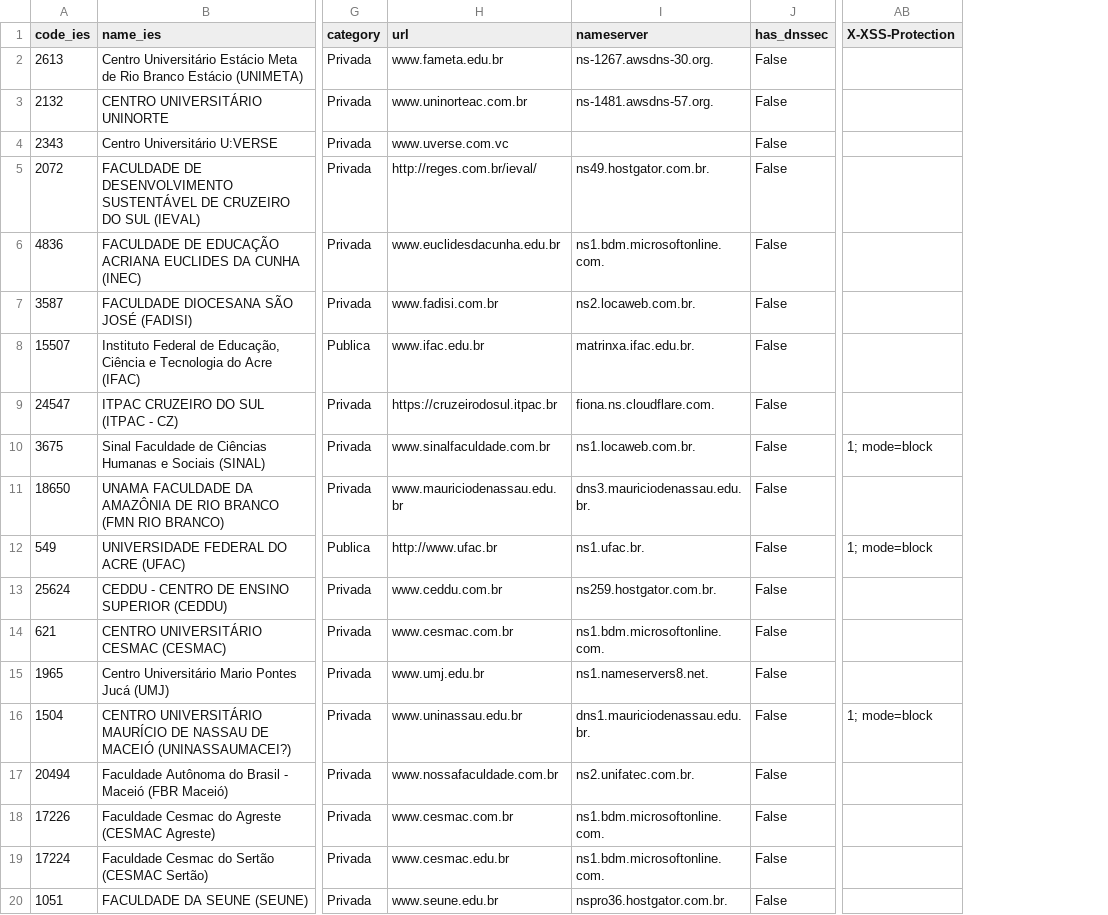
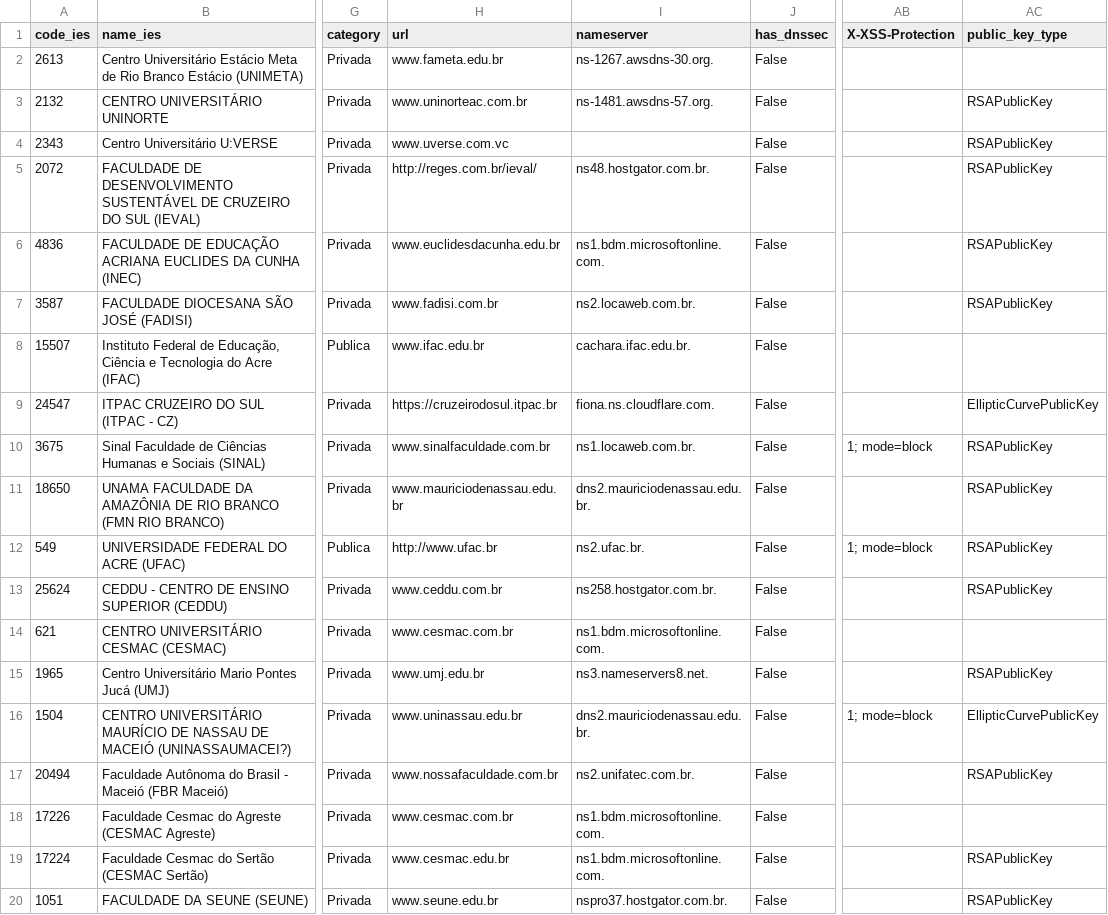
Before and after one commit to jacksonbarreto/DNSSEC-and-HTTPS-An-overview-of-digital-security-in-Higher-Education-Institutions-in-Brazil, a CSV file: ies_with_sec_info_ultra_little.csv, drawn as a sheet; only a part is shown, gaps mark what is left out; the diff names each change by its address in the sheet, - before the commit and + after, or states it on an @@ line.

Commit message:
feat: add public kay type

```diff
--- a/ies_with_sec_info_ultra_little.csv
+++ b/ies_with_sec_info_ultra_little.csv
+column AC (public_key_type), rows 3-20: RSAPublicKey | RSAPublicKey | RSAPublicKey | RSAPublicKey | RSAPublicKey |  | EllipticCurvePublicKey | RSAPublicKey | RSAPublicKey | RSAPublicKey | RSAPublicKey |  | RSAPublicKey | EllipticCurvePublicKey | RSAPublicKey |  | RSAPublicKey | RSAPublicKey
-I5 (nameserver): ns49.hostgator.com.br.
+I5 (nameserver): ns48.hostgator.com.br.
-I8 (nameserver): matrinxa.ifac.edu.br.
+I8 (nameserver): cachara.ifac.edu.br.
-I11 (nameserver): dns3.mauriciodenassau.edu.br.
+I11 (nameserver): dns2.mauriciodenassau.edu.br.
-I12 (nameserver): ns1.ufac.br.
+I12 (nameserver): ns2.ufac.br.
-I13 (nameserver): ns259.hostgator.com.br.
+I13 (nameserver): ns258.hostgator.com.br.
-I15 (nameserver): ns1.nameservers8.net.
+I15 (nameserver): ns3.nameservers8.net.
-I16 (nameserver): dns1.mauriciodenassau.edu.br.
+I16 (nameserver): dns2.mauriciodenassau.edu.br.
-I20 (nameserver): nspro36.hostgator.com.br.
+I20 (nameserver): nspro37.hostgator.com.br.
```
Also changed, not shown: 3 other files.
